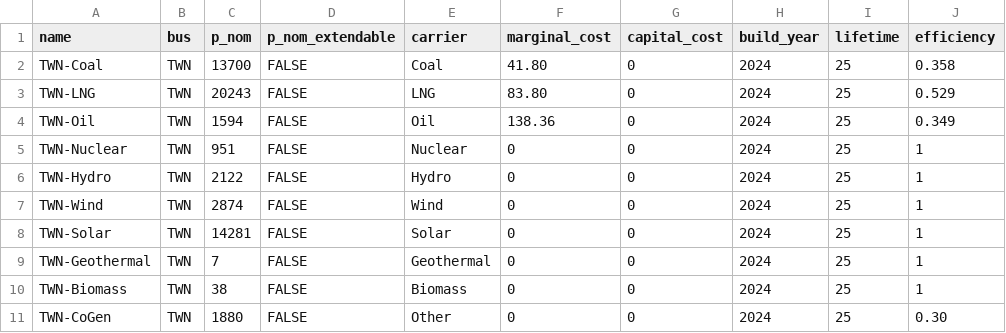
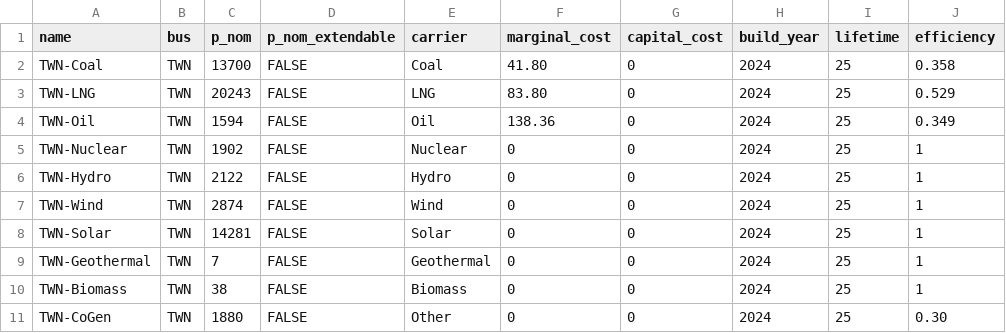
Before and after one commit to transition-zero/tza-pypsa, a CSV file: stock_models/Taiwan/generators.csv, drawn as a sheet.

```diff
--- a/stock_models/Taiwan/generators.csv
+++ b/stock_models/Taiwan/generators.csv
@@ -4,3 +4,3 @@ TWN-LNG,TWN,20243,FALSE,LNG,83.80,0,2024,25,0.529
 TWN-Oil,TWN,1594,FALSE,Oil,138.36,0,2024,25,0.349
-TWN-Nuclear,TWN,951,FALSE,Nuclear,0,0,2024,25,1
+TWN-Nuclear,TWN,1902,FALSE,Nuclear,0,0,2024,25,1
 TWN-Hydro,TWN,2122,FALSE,Hydro,0,0,2024,25,1
```
Also changed, not shown: 1 other file.
